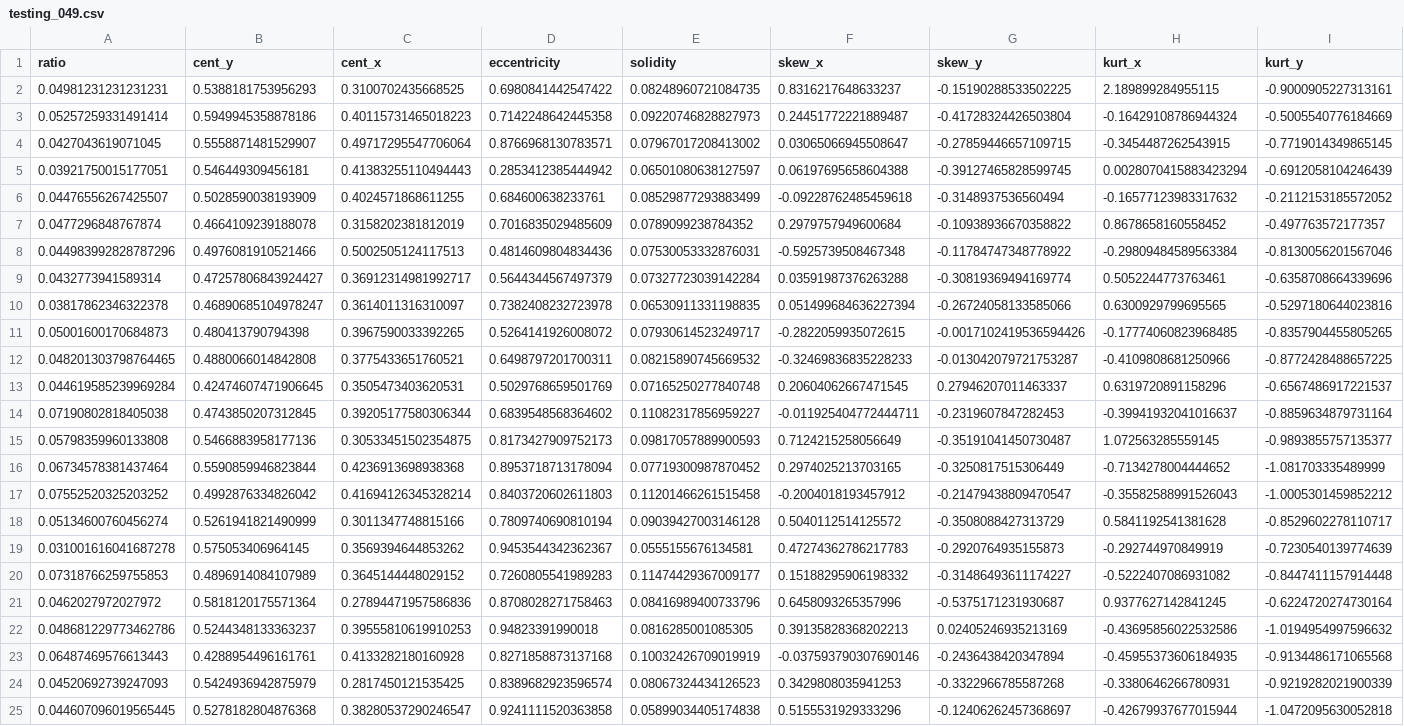
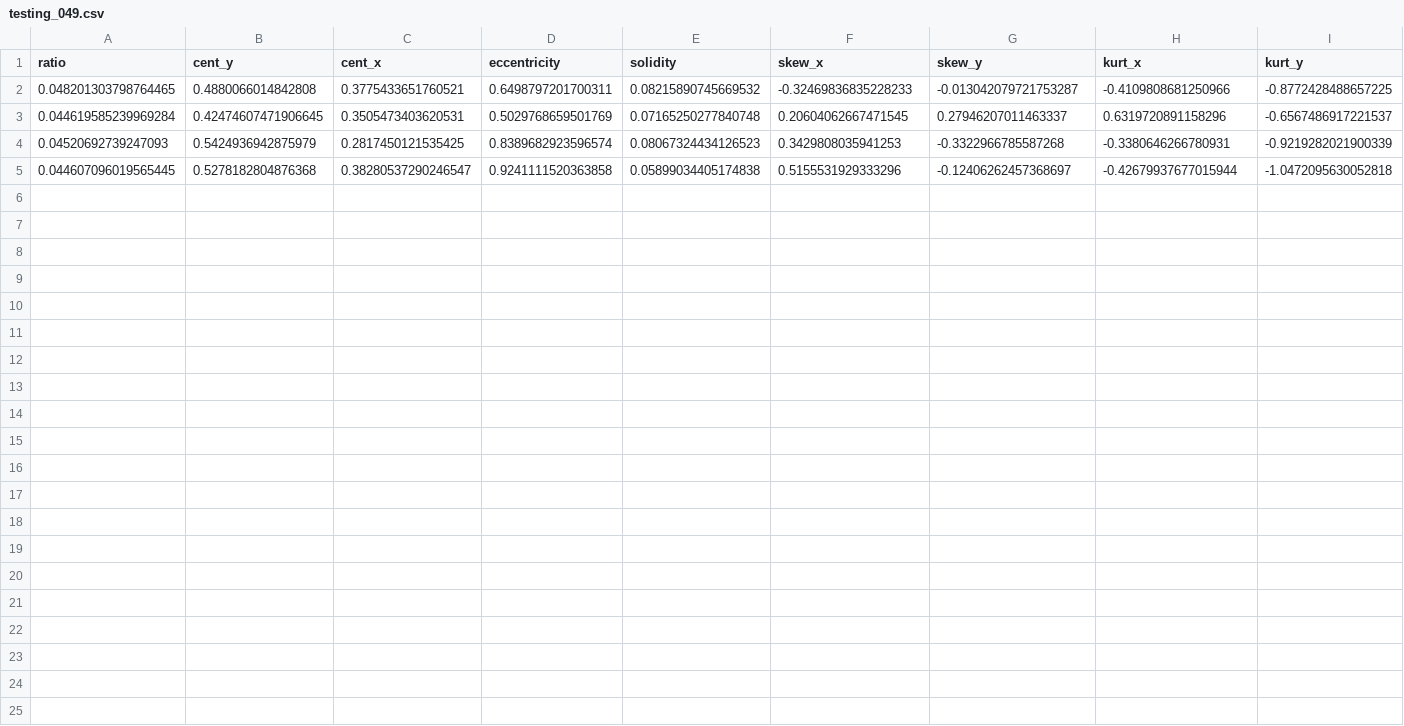
Before and after one commit to tyeejian/Signature-Forgery-Detection, a CSV file: Dataset/Features/Testing/testing_049.csv, drawn as a sheet; only a part is shown; rows hold the shown columns only; the diff names each change by its address in the sheet, - before the commit and + after, or states it on an @@ line.

```diff
--- a/Dataset/Features/Testing/testing_049.csv
+++ b/Dataset/Features/Testing/testing_049.csv
-row 2: 0.04981231231231231 | 0.5388181753956293 | 0.3100702435668525 | 0.6980841442547422 | 0.08248960721084735 | 0.8316217648633237 | -0.15190288533502225 | 2.189899284955115 | -0.9000905227313161
-row 3: 0.05257259331491414 | 0.5949945358878186 | 0.40115731465018223 | 0.7142248642445358 | 0.09220746828827973 | 0.24451772221889487 | -0.41728324426503804 | -0.16429108786944324 | -0.5005540776184669
-row 4: 0.0427043619071045 | 0.5558871481529907 | 0.49717295547706064 | 0.8766968130783571 | 0.07967017208413002 | 0.03065066945508647 | -0.27859446657109715 | -0.3454487262543915 | -0.7719014349865145
-row 5: 0.03921750015177051 | 0.546449309456181 | 0.41383255110494443 | 0.2853412385444942 | 0.06501080638127597 | 0.06197695658604388 | -0.39127465828599745 | 0.0028070415883423294 | -0.6912058104246439
-row 6: 0.04476556267425507 | 0.5028590038193909 | 0.4024571868611255 | 0.684600638233761 | 0.08529877293883499 | -0.09228762485459618 | -0.3148937536560494 | -0.16577123983317632 | -0.2112153185572052
-row 7: 0.0477296848767874 | 0.4664109239188078 | 0.3158202381812019 | 0.7016835029485609 | 0.0789099238784352 | 0.2979757949600684 | -0.10938936670358822 | 0.8678658160558452 | -0.497763572177357
-row 8: 0.044983992828787296 | 0.4976081910521466 | 0.5002505124117513 | 0.4814609804834436 | 0.07530053332876031 | -0.5925739508467348 | -0.11784747348778922 | -0.29809484589563384 | -0.8130056201567046
-row 9: 0.0432773941589314 | 0.47257806843924427 | 0.36912314981992717 | 0.5644344567497379 | 0.07327723039142284 | 0.03591987376263288 | -0.30819369494169774 | 0.5052244773763461 | -0.6358708664339696
-row 10: 0.03817862346322378 | 0.46890685104978247 | 0.3614011316310097 | 0.7382408232723978 | 0.06530911331198835 | 0.051499684636227394 | -0.26724058133585066 | 0.6300929799695565 | -0.5297180644023816
-row 11: 0.05001600170684873 | 0.480413790794398 | 0.3967590033392265 | 0.5264141926008072 | 0.07930614523249717 | -0.2822059935072615 | -0.0017102419536594426 | -0.17774060823968485 | -0.8357904455805265
-row 14: 0.07190802818405038 | 0.4743850207312845 | 0.39205177580306344 | 0.6839548568364602 | 0.11082317856959227 | -0.011925404772444711 | -0.2319607847282453 | -0.39941932041016637 | -0.8859634879731164
-row 15: 0.05798359960133808 | 0.5466883958177136 | 0.30533451502354875 | 0.8173427909752173 | 0.09817057889900593 | 0.7124215258056649 | -0.35191041450730487 | 1.072563285559145 | -0.9893855757135377
-row 16: 0.06734578381437464 | 0.5590859946823844 | 0.4236913698938368 | 0.8953718713178094 | 0.07719300987870452 | 0.2974025213703165 | -0.3250817515306449 | -0.7134278004444652 | -1.081703335489999
-row 17: 0.07552520325203252 | 0.4992876334826042 | 0.41694126345328214 | 0.8403720602611803 | 0.11201466261515458 | -0.2004018193457912 | -0.21479438809470547 | -0.35582588991526043 | -1.0005301459852212
-row 18: 0.05134600760456274 | 0.5261941821490999 | 0.3011347748815166 | 0.7809740690810194 | 0.09039427003146128 | 0.5040112514125572 | -0.3508088427313729 | 0.5841192541381628 | -0.8529602278110717
-row 19: 0.031001616041687278 | 0.575053406964145 | 0.3569394644853262 | 0.9453544342362367 | 0.0555155676134581 | 0.47274362786217783 | -0.2920764935155873 | -0.292744970849919 | -0.7230540139774639
-row 20: 0.07318766259755853 | 0.4896914084107989 | 0.3645144448029152 | 0.7260805541989283 | 0.11474429367009177 | 0.15188295906198332 | -0.31486493611174227 | -0.5222407086931082 | -0.8447411157914448
-row 21: 0.0462027972027972 | 0.5818120175571364 | 0.27894471957586836 | 0.8708028271758463 | 0.08416989400733796 | 0.6458093265357996 | -0.5375171231930687 | 0.9377627142841245 | -0.6224720274730164
-row 22: 0.048681229773462786 | 0.5244348133363237 | 0.39555810619910253 | 0.94823391990018 | 0.0816285001085305 | 0.39135828368202213 | 0.02405246935213169 | -0.43695856022532586 | -1.0194954997596632
-row 23: 0.06487469576613443 | 0.4288954496161761 | 0.4133282180160928 | 0.8271858873137168 | 0.10032426709019919 | -0.037593790307690146 | -0.2436438420347894 | -0.45955373606184935 | -0.9134486171065568
```
Also changed, not shown: Dataset/Features/Testing/testing_052.csv, Dataset/Features/Testing/testing_053.csv, 19 other files.
